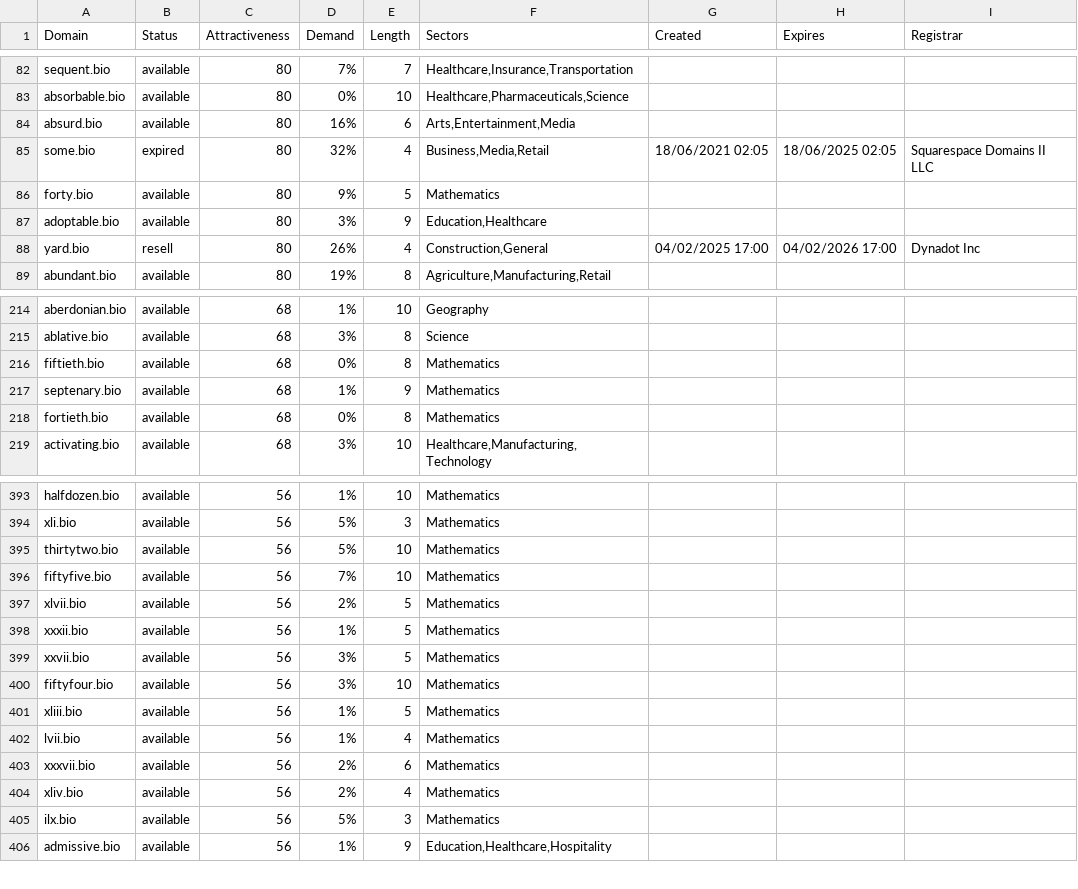
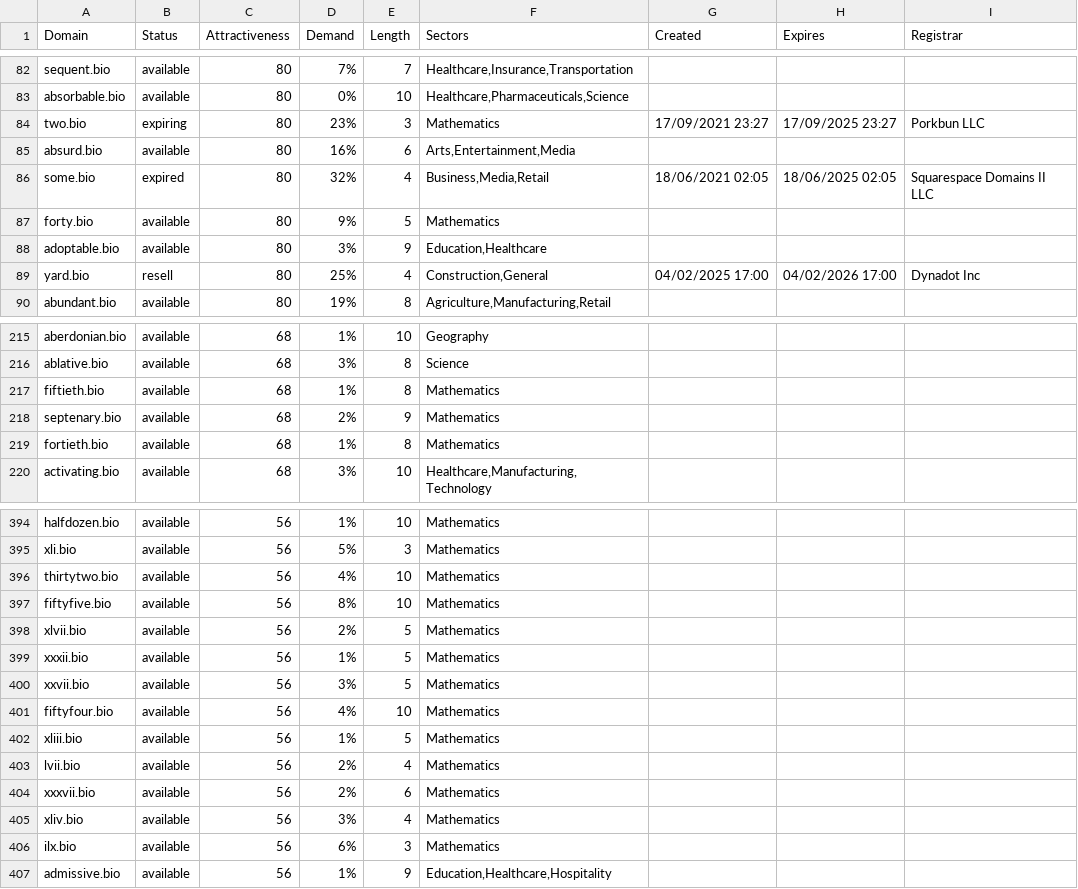
Before and after one commit to UniqueDomains/bio-oneword-domains, a CSV file: bio.csv, drawn as a sheet; only a part is shown, gaps mark what is left out; the diff covers the shown part only.

Commit message:
Domains update

```diff
--- a/bio.csv
+++ b/bio.csv
@@ -83,2 +83,3 @@ sequent.bio,available,80,7%,7,"Healthcare,Insurance,Transportation",,,
 absorbable.bio,available,80,0%,10,"Healthcare,Pharmaceuticals,Science",,,
+two.bio,expiring,80,23%,3,Mathematics,17/09/2021 23:27,17/09/2025 23:27,Porkbun LLC
 absurd.bio,available,80,16%,6,"Arts,Entertainment,Media",,,
@@ -87,3 +88,3 @@ forty.bio,available,80,9%,5,Mathematics,,,
 adoptable.bio,available,80,3%,9,"Education,Healthcare",,,
-yard.bio,resell,80,26%,4,"Construction,General",04/02/2025 17:00,04/02/2026 17:00,Dynadot Inc
+yard.bio,resell,80,25%,4,"Construction,General",04/02/2025 17:00,04/02/2026 17:00,Dynadot Inc
 abundant.bio,available,80,19%,8,"Agriculture,Manufacturing,Retail",,,
@@ -215,5 +216,5 @@ aberdonian.bio,available,68,1%,10,Geography,,,
 ablative.bio,available,68,3%,8,Science,,,
-fiftieth.bio,available,68,0%,8,Mathematics,,,
-septenary.bio,available,68,1%,9,Mathematics,,,
-fortieth.bio,available,68,0%,8,Mathematics,,,
+fiftieth.bio,available,68,1%,8,Mathematics,,,
+septenary.bio,available,68,2%,9,Mathematics,,,
+fortieth.bio,available,68,1%,8,Mathematics,,,
 activating.bio,available,68,3%,10,"Healthcare,Manufacturing,Technology",,,
@@ -394,4 +395,4 @@ halfdozen.bio,available,56,1%,10,Mathematics,,,
 xli.bio,available,56,5%,3,Mathematics,,,
-thirtytwo.bio,available,56,5%,10,Mathematics,,,
-fiftyfive.bio,available,56,7%,10,Mathematics,,,
+thirtytwo.bio,available,56,4%,10,Mathematics,,,
+fiftyfive.bio,available,56,8%,10,Mathematics,,,
 xlvii.bio,available,56,2%,5,Mathematics,,,
@@ -399,8 +400,8 @@ xxxii.bio,available,56,1%,5,Mathematics,,,
 xxvii.bio,available,56,3%,5,Mathematics,,,
-fiftyfour.bio,available,56,3%,10,Mathematics,,,
+fiftyfour.bio,available,56,4%,10,Mathematics,,,
 xliii.bio,available,56,1%,5,Mathematics,,,
-lvii.bio,available,56,1%,4,Mathematics,,,
+lvii.bio,available,56,2%,4,Mathematics,,,
 xxxvii.bio,available,56,2%,6,Mathematics,,,
-xliv.bio,available,56,2%,4,Mathematics,,,
-ilx.bio,available,56,5%,3,Mathematics,,,
+xliv.bio,available,56,3%,4,Mathematics,,,
+ilx.bio,available,56,6%,3,Mathematics,,,
 admissive.bio,available,56,1%,9,"Education,Healthcare,Hospitality",,,
```
Also changed, not shown: 37 edited cells elsewhere in this file, 2 other files.
